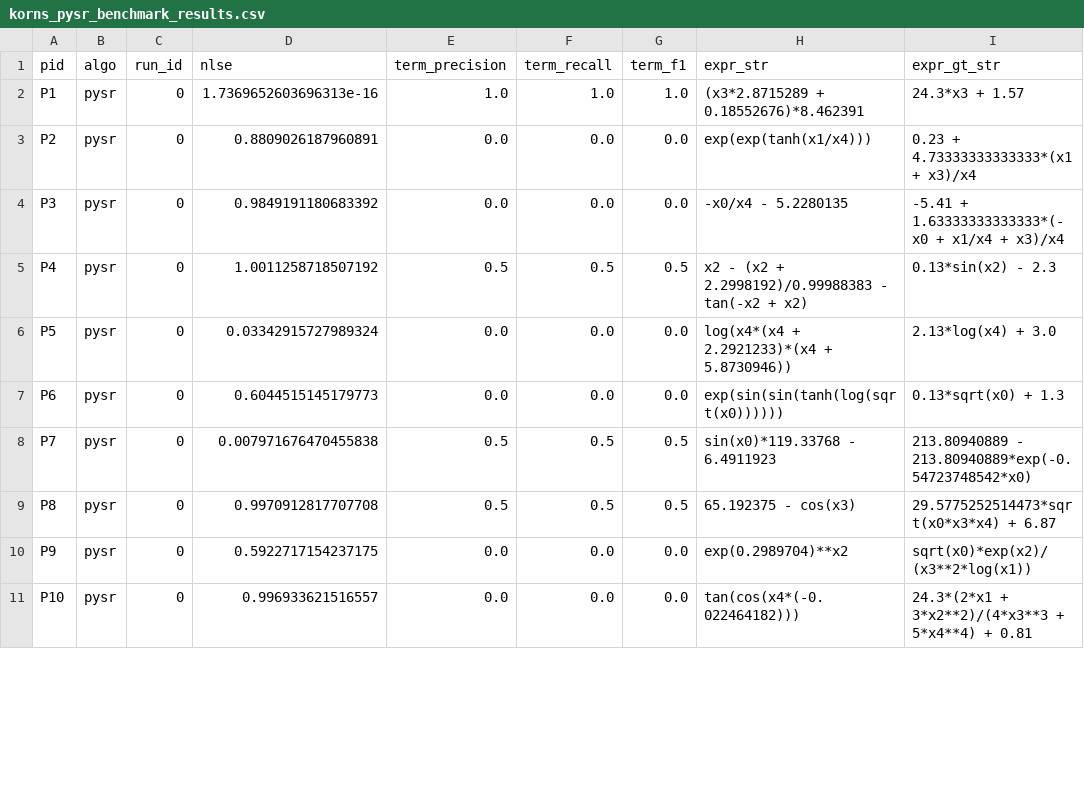
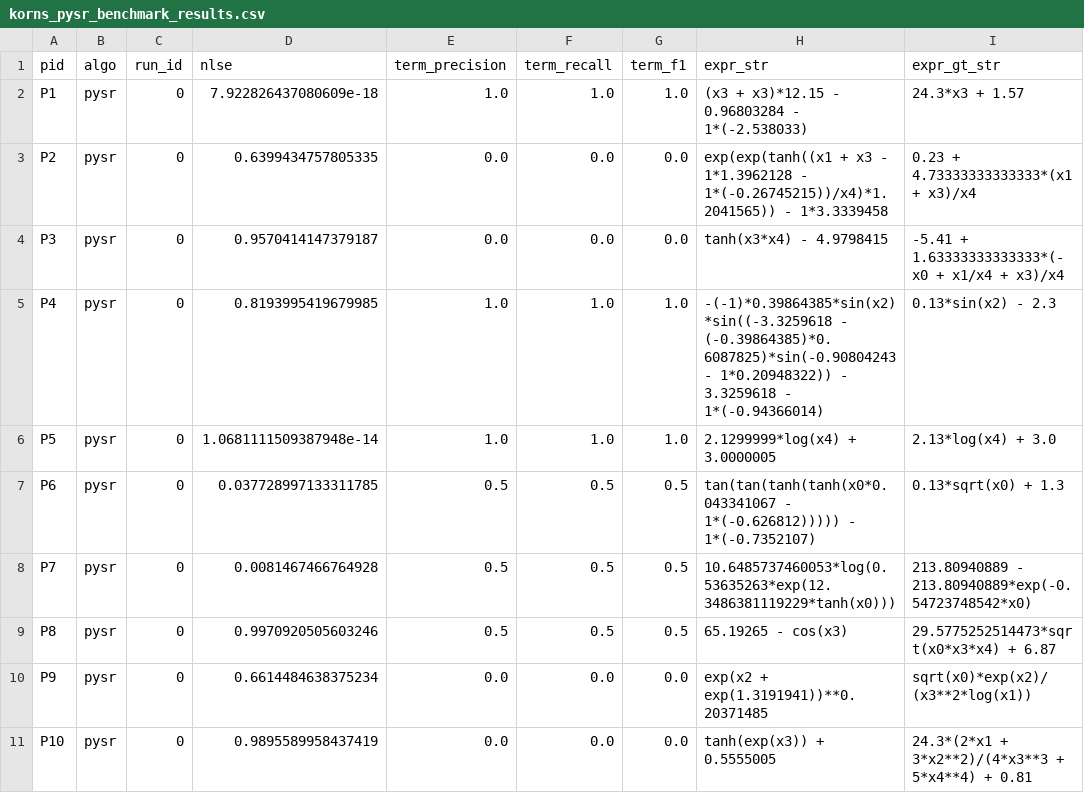
Before and after one commit to seregagarmaev/ComplexEQL, a CSV file: korns_pysr_benchmark_results.csv, drawn as a sheet; only a part is shown; the diff covers the shown part only; the diff names each change by its address in the sheet, - before the commit and + after, or states it on an @@ line.

Commit message:
Save results after each random seed

```diff
--- a/korns_pysr_benchmark_results.csv
+++ b/korns_pysr_benchmark_results.csv
-D2 (nlse): 1.7369652603696313e-16
+D2 (nlse): 7.922826437080609e-18
-H2 (expr_str): (x3*2.8715289 + 0.18552676)*8.462391
+H2 (expr_str): (x3 + x3)*12.15 - 0.96803284 - 1*(-2.538033)
-D3 (nlse): 0.8809026187960891
+D3 (nlse): 0.6399434757805335
-H3 (expr_str): exp(exp(tanh(x1/x4)))
+H3 (expr_str): exp(exp(tanh((x1 + x3 - 1*1.3962128 - 1*(-0.26745215))/x4)*1.2041565)) - 1*3.3339458
-D4 (nlse): 0.9849191180683392
+D4 (nlse): 0.9570414147379187
-H4 (expr_str): -x0/x4 - 5.2280135
+H4 (expr_str): tanh(x3*x4) - 4.9798415
-D5 (nlse): 1.0011258718507192
+D5 (nlse): 0.8193995419679985
-E5 (term_precision): 0.5
+E5 (term_precision): 1.0
-F5 (term_recall): 0.5
+F5 (term_recall): 1.0
-G5 (term_f1): 0.5
+G5 (term_f1): 1.0
-H5 (expr_str): x2 - (x2 + 2.2998192)/0.99988383 - tan(-x2 + x2)
+H5 (expr_str): -(-1)*0.39864385*sin(x2)*sin((-3.3259618 - (-0.39864385)*0.6087825)*sin(-0.90804243 - 1*0.20948322)) - 3.3259618 - 1*(-0.94366014)
-D6 (nlse): 0.03342915727989324
+D6 (nlse): 1.0681111509387948e-14
-E6 (term_precision): 0.0
+E6 (term_precision): 1.0
-F6 (term_recall): 0.0
+F6 (term_recall): 1.0
-G6 (term_f1): 0.0
+G6 (term_f1): 1.0
-H6 (expr_str): log(x4*(x4 + 2.2921233)*(x4 + 5.8730946))
+H6 (expr_str): 2.1299999*log(x4) + 3.0000005
-D7 (nlse): 0.6044515145179773
+D7 (nlse): 0.037728997133311785
-E7 (term_precision): 0.0
+E7 (term_precision): 0.5
-F7 (term_recall): 0.0
+F7 (term_recall): 0.5
-G7 (term_f1): 0.0
+G7 (term_f1): 0.5
-H7 (expr_str): exp(sin(sin(tanh(log(sqrt(x0))))))
+H7 (expr_str): tan(tan(tanh(tanh(x0*0.043341067 - 1*(-0.626812))))) - 1*(-0.7352107)
-D8 (nlse): 0.007971676470455838
+D8 (nlse): 0.0081467466764928
-H8 (expr_str): sin(x0)*119.33768 - 6.4911923
+H8 (expr_str): 10.6485737460053*log(0.53635263*exp(12.3486381119229*tanh(x0)))
-D9 (nlse): 0.9970912817707708
+D9 (nlse): 0.9970920505603246
-H9 (expr_str): 65.192375 - cos(x3)
+H9 (expr_str): 65.19265 - cos(x3)
-D10 (nlse): 0.5922717154237175
+D10 (nlse): 0.6614484638375234
-H10 (expr_str): exp(0.2989704)**x2
+H10 (expr_str): exp(x2 + exp(1.3191941))**0.20371485
-D11 (nlse): 0.996933621516557
+D11 (nlse): 0.9895589958437419
-H11 (expr_str): tan(cos(x4*(-0.022464182)))
+H11 (expr_str): tanh(exp(x3)) + 0.5555005
```
Also changed, not shown: 14 edited cells elsewhere in this file, 2 other files.
